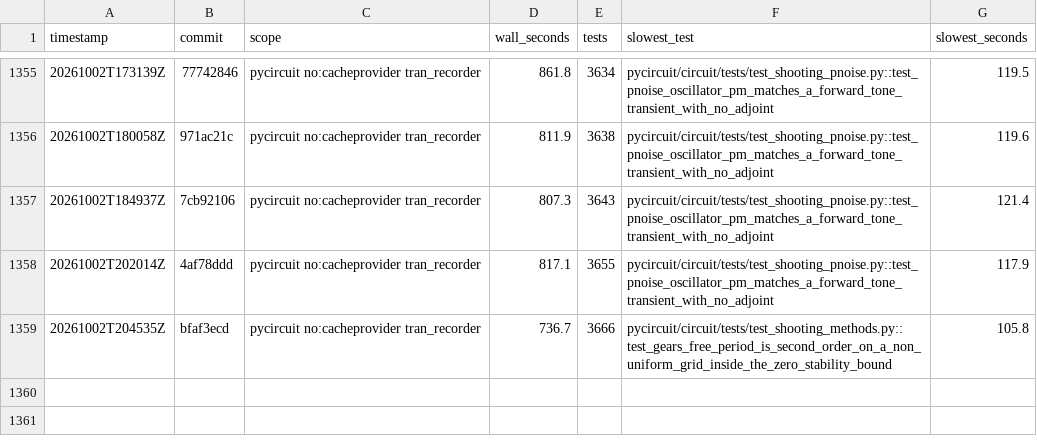
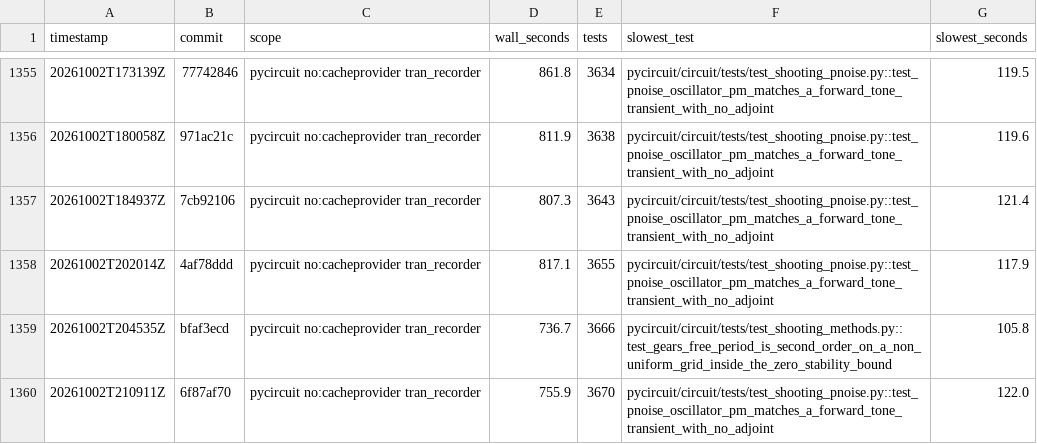
Before and after one commit to henjo/pycircuit, a CSV file: test_timings/history.csv, drawn as a sheet; only a part is shown, gaps mark what is left out.

```diff
--- a/test_timings/history.csv
+++ b/test_timings/history.csv
@@ -1359 +1359,2 @@ timestamp,commit,scope,wall_seconds,tests,slowest_test,slowest_seconds
 20261002T204535Z,bfaf3ecd,pycircuit no:cacheprovider tran_recorder,736.7,3666,pycircuit/circuit/tests/test_shooting_methods.py::test_gears_free_period_is_second_order_on_a_non_uniform_grid_inside_the_zero_stability_bound,105.8
+20261002T210911Z,6f87af70,pycircuit no:cacheprovider tran_recorder,755.9,3670,pycircuit/circuit/tests/test_shooting_pnoise.py::test_pnoise_oscillator_pm_matches_a_forward_tone_transient_with_no_adjoint,122.0
```
Also changed, not shown: 5 other files.
